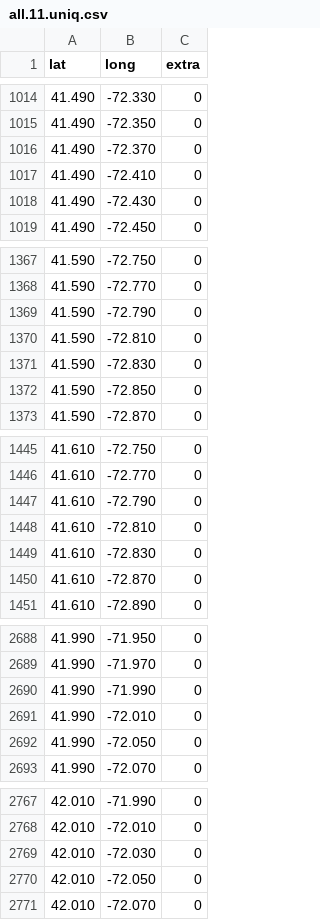
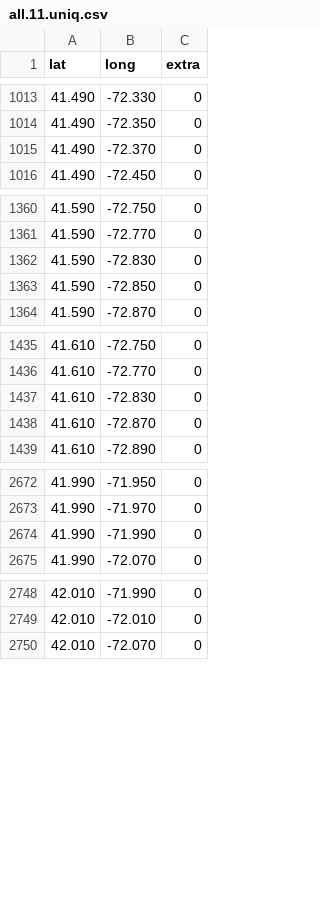
Before and after one commit to andycable/walk-ct, a CSV file: src/all.11.uniq.csv, drawn as a sheet; only a part is shown, gaps mark what is left out; the diff covers the shown part only; the diff names each change by its address in the sheet, - before the commit and + after, or states it on an @@ line.

```diff
--- a/src/all.11.uniq.csv
+++ b/src/all.11.uniq.csv
-row 1017: 41.490 | -72.410 | 0
-row 1018: 41.490 | -72.430 | 0
-row 1369: 41.590 | -72.790 | 0
-row 1370: 41.590 | -72.810 | 0
-row 1447: 41.610 | -72.790 | 0
-row 1448: 41.610 | -72.810 | 0
-row 2691: 41.990 | -72.010 | 0
-row 2692: 41.990 | -72.050 | 0
-row 2769: 42.010 | -72.030 | 0
-row 2770: 42.010 | -72.050 | 0
```
Also changed, not shown: 18 removed rows elsewhere in this file, src/all.2.uniq.csv, src/all.25.uniq.csv, 2 other files.
